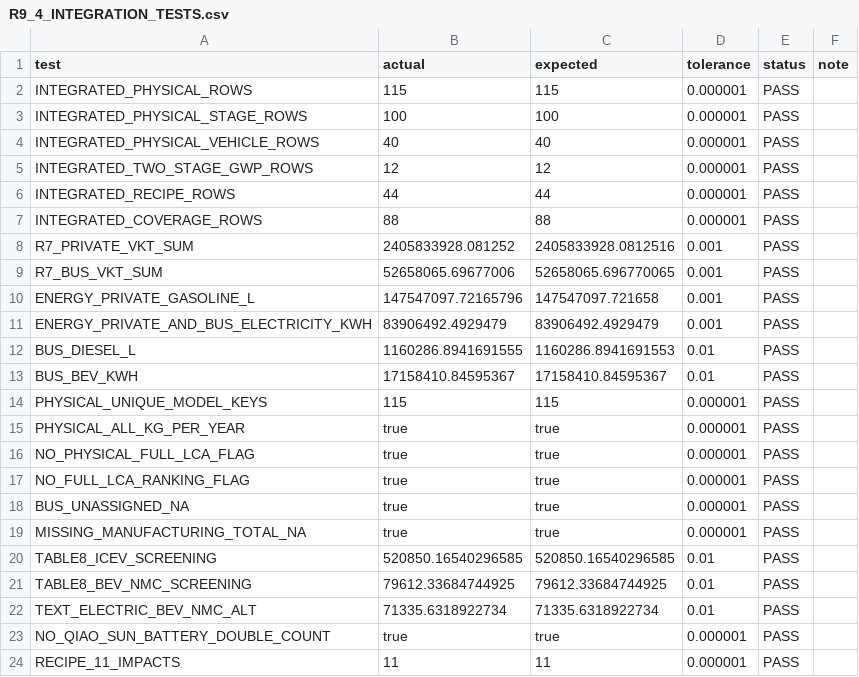
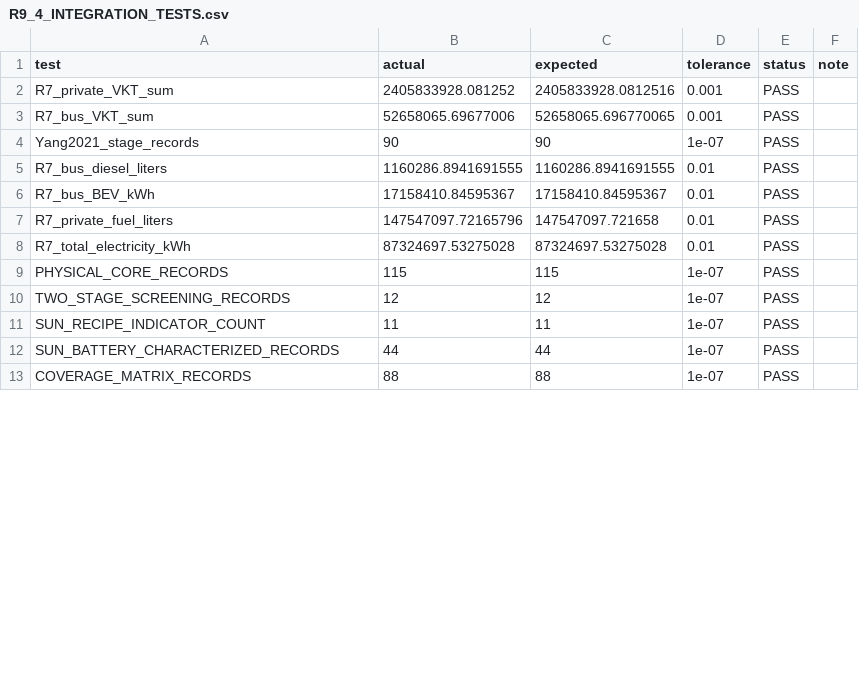
Before and after one commit to Alias0000001/APMCM-2023-C-Q5-Beijing, a CSV file: 07_LCA_LCIA/R9_4_INTEGRATION_TESTS.csv, drawn as a sheet; only a part is shown; the diff covers the shown part only.

```diff
--- a/07_LCA_LCIA/R9_4_INTEGRATION_TESTS.csv
+++ b/07_LCA_LCIA/R9_4_INTEGRATION_TESTS.csv
@@ -1,24 +1,13 @@
 test,actual,expected,tolerance,status,note
-INTEGRATED_PHYSICAL_ROWS,115,115,0.000001,PASS,
-INTEGRATED_PHYSICAL_STAGE_ROWS,100,100,0.000001,PASS,
-INTEGRATED_PHYSICAL_VEHICLE_ROWS,40,40,0.000001,PASS,
-INTEGRATED_TWO_STAGE_GWP_ROWS,12,12,0.000001,PASS,
-INTEGRATED_RECIPE_ROWS,44,44,0.000001,PASS,
-INTEGRATED_COVERAGE_ROWS,88,88,0.000001,PASS,
-R7_PRIVATE_VKT_SUM,2405833928.081252,2405833928.0812516,0.001,PASS,
-R7_BUS_VKT_SUM,52658065.69677006,52658065.696770065,0.001,PASS,
-ENERGY_PRIVATE_GASOLINE_L,147547097.72165796,147547097.721658,0.001,PASS,
-ENERGY_PRIVATE_AND_BUS_ELECTRICITY_KWH,83906492.4929479,83906492.4929479,0.001,PASS,
-BUS_DIESEL_L,1160286.8941691555,1160286.8941691553,0.01,PASS,
-BUS_BEV_KWH,17158410.84595367,17158410.84595367,0.01,PASS,
-PHYSICAL_UNIQUE_MODEL_KEYS,115,115,0.000001,PASS,
-PHYSICAL_ALL_KG_PER_YEAR,true,true,0.000001,PASS,
-NO_PHYSICAL_FULL_LCA_FLAG,true,true,0.000001,PASS,
-NO_FULL_LCA_RANKING_FLAG,true,true,0.000001,PASS,
-BUS_UNASSIGNED_NA,true,true,0.000001,PASS,
-MISSING_MANUFACTURING_TOTAL_NA,true,true,0.000001,PASS,
-TABLE8_ICEV_SCREENING,520850.16540296585,520850.16540296585,0.01,PASS,
-TABLE8_BEV_NMC_SCREENING,79612.33684744925,79612.33684744925,0.01,PASS,
-TEXT_ELECTRIC_BEV_NMC_ALT,71335.6318922734,71335.6318922734,0.01,PASS,
-NO_QIAO_SUN_BATTERY_DOUBLE_COUNT,true,true,0.000001,PASS,
-RECIPE_11_IMPACTS,11,11,0.000001,PASS,
+R7_private_VKT_sum,2405833928.081252,2405833928.0812516,0.001,PASS,
+R7_bus_VKT_sum,52658065.69677006,52658065.696770065,0.001,PASS,
+Yang2021_stage_records,90,90,1e-07,PASS,
+R7_bus_diesel_liters,1160286.8941691555,1160286.8941691555,0.01,PASS,
+R7_bus_BEV_kWh,17158410.84595367,17158410.84595367,0.01,PASS,
+R7_private_fuel_liters,147547097.72165796,147547097.721658,0.01,PASS,
+R7_total_electricity_kWh,87324697.53275028,87324697.53275028,0.01,PASS,
+PHYSICAL_CORE_RECORDS,115,115,1e-07,PASS,
+TWO_STAGE_SCREENING_RECORDS,12,12,1e-07,PASS,
+SUN_RECIPE_INDICATOR_COUNT,11,11,1e-07,PASS,
+SUN_BATTERY_CHARACTERIZED_RECORDS,44,44,1e-07,PASS,
+COVERAGE_MATRIX_RECORDS,88,88,1e-07,PASS,
```
Also changed, not shown: 4 added rows, 7 removed rows and 2 edited cells elsewhere in this file, 02_Cleaned_Data/R7_S0_CO2_scenarios.csv, 07_LCA_LCIA/R9_3_NCM622_BATTERY_LCIA_SCENARIOS.csv, 45 other files.
